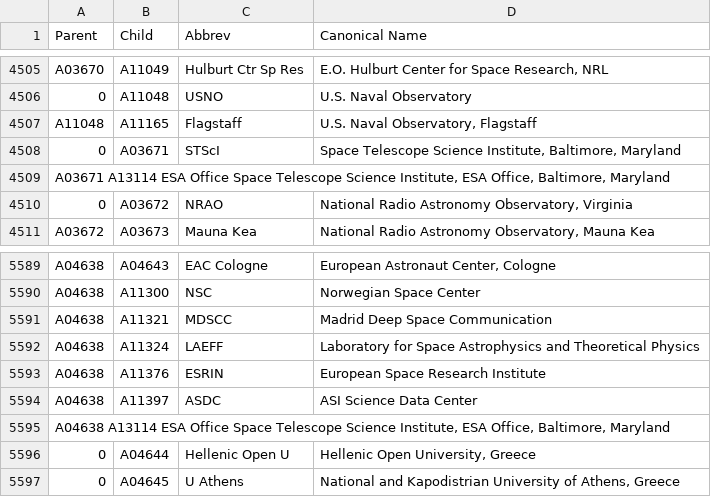
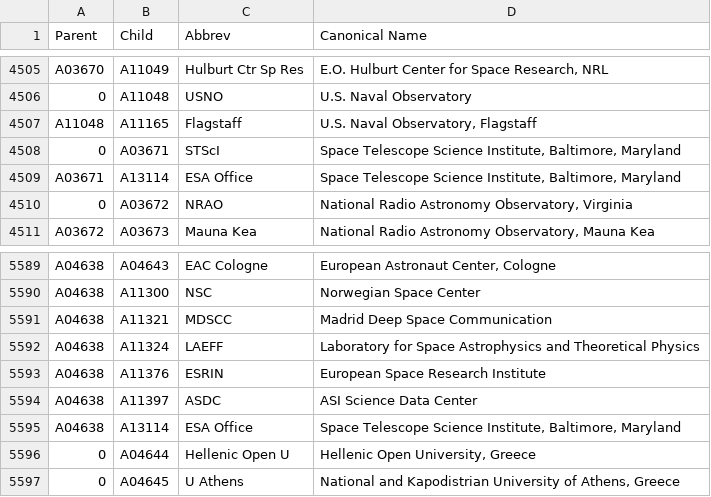
Before and after one commit to adsabs/CanonicalAffiliations, a TSV file: parent_child.tsv, drawn as a sheet; only a part is shown, gaps mark what is left out; removed rows and columns are numbered as before the commit, all else as after; the diff names each change by its address in the sheet, - before the commit and + after, or states it on an @@ line.

Commit message:
Add files via upload
added A13114 ESA Office

```diff
--- a/parent_child.tsv
+++ b/parent_child.tsv
-row 4509: A03671 A13114 ESA Office Space Telescope Science Institute, ESA Office, Baltimore, Maryland
+row 4509: A03671 | A13114 | ESA Office | Space Telescope Science Institute, Baltimore, Maryland
-row 5595: A04638 A13114 ESA Office Space Telescope Science Institute, ESA Office, Baltimore, Maryland
+row 5595: A04638 | A13114 | ESA Office | Space Telescope Science Institute, Baltimore, Maryland
```
